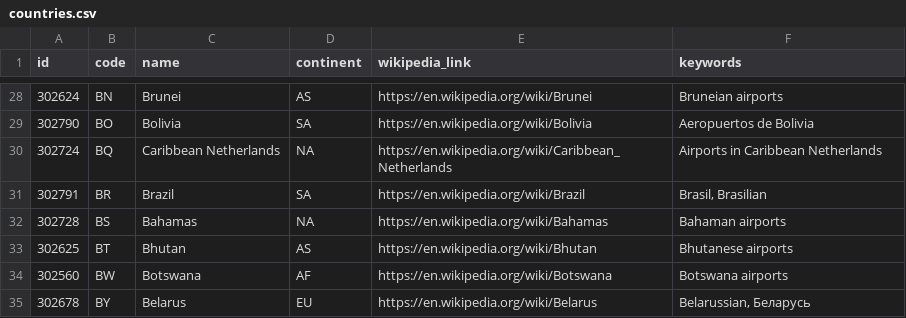
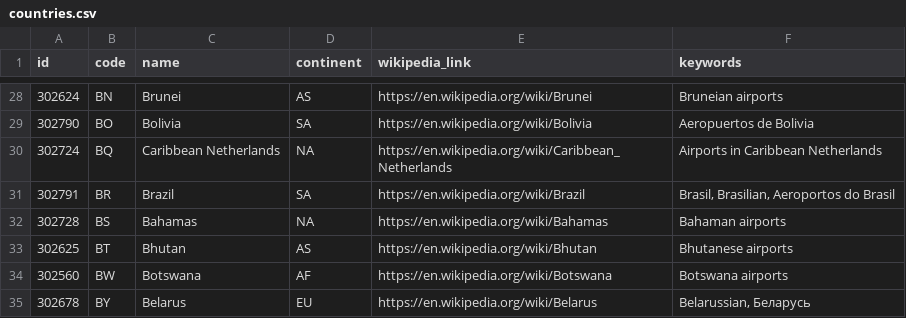
Before and after one commit to davidmegginson/ourairports-data, a CSV file: countries.csv, drawn as a sheet; only a part is shown, gaps mark what is left out.

Commit message:
data update

```diff
--- a/countries.csv
+++ b/countries.csv
@@ -30,3 +30,3 @@
 302724,"BQ","Caribbean Netherlands","NA","https://en.wikipedia.org/wiki/Caribbean_Netherlands","Airports in Caribbean Netherlands"
-302791,"BR","Brazil","SA","https://en.wikipedia.org/wiki/Brazil","Brasil, Brasilian"
+302791,"BR","Brazil","SA","https://en.wikipedia.org/wiki/Brazil","Brasil, Brasilian, Aeroportos do Brasil"
 302728,"BS","Bahamas","NA","https://en.wikipedia.org/wiki/Bahamas","Bahaman airports"
```
Also changed, not shown: 1 other file.
